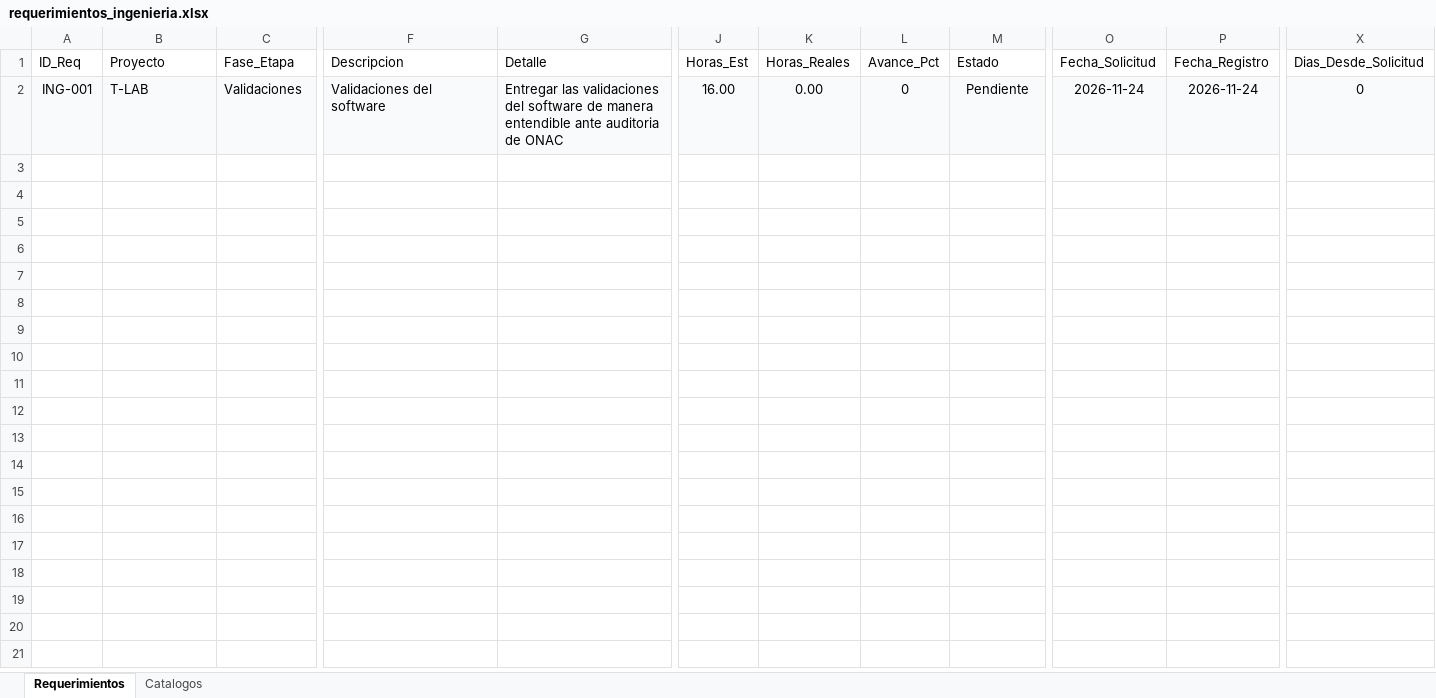
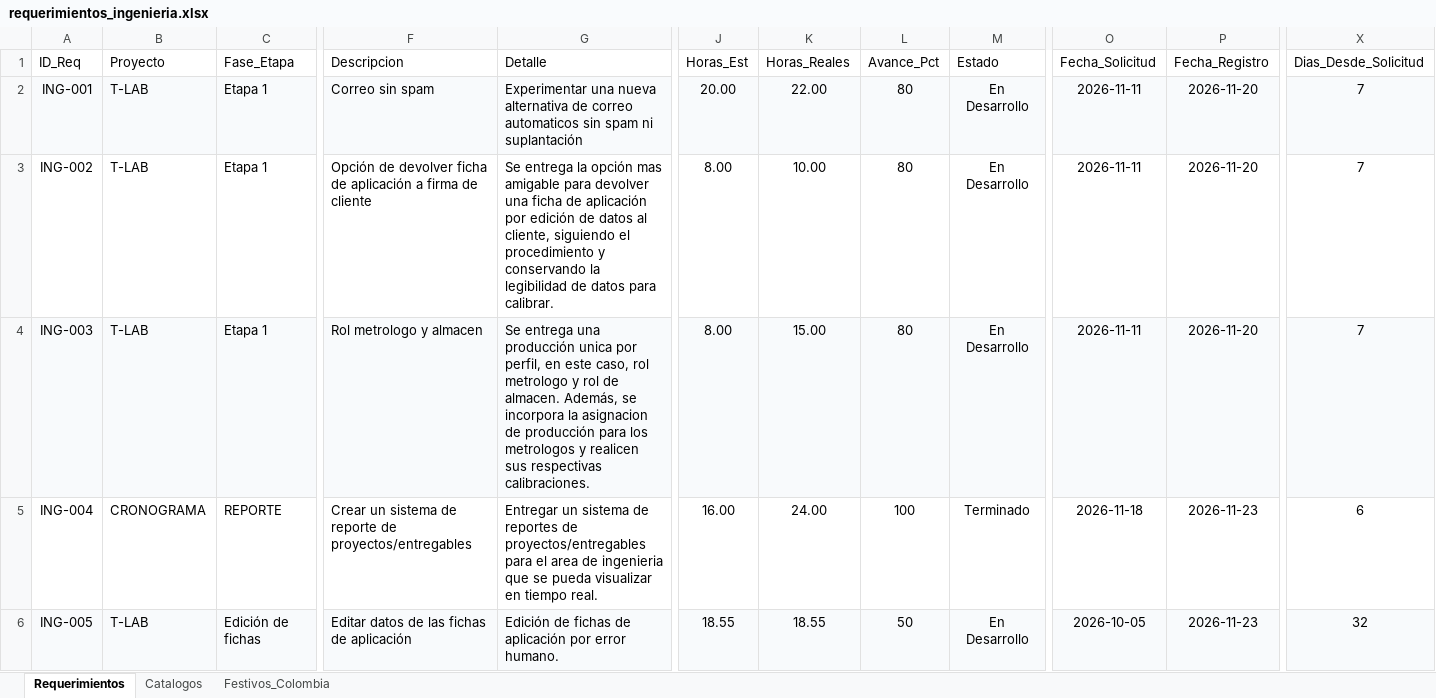
Before and after one commit to morenomolinasamantha-wq/control-avance-ingenieria, an Excel workbook: requerimientos_ingenieria.xlsx, sheet Requerimientos, drawn as a sheet; only a part is shown, gaps mark what is left out; values as stored, in another font and other column widths than the file's, no borders; addresses are those after the commit; rows hold the shown columns only; the diff names each change by its address in the sheet, - before the commit and + after, or states it on an @@ line.

Commit message:
[skip ci] Restaurar version completa de requerimientos_ingenieria.xlsx

```diff
--- a/requerimientos_ingenieria.xlsx (sheet Requerimientos)
+++ b/requerimientos_ingenieria.xlsx (sheet Requerimientos)
+sheet tab: Festivos_Colombia
+row 2: ING-001 | T-LAB | Etapa 1 | Correo sin spam | Experimentar una nueva alternativa de correo automaticos sin spam ni suplantación | 20.00 | 22.00 | 80 | En Desarrollo | 2026-11-11 | 2026-11-20 | 7
+row 3: ING-002 | T-LAB | Etapa 1 | Opción de devolver ficha de aplicación a firma de cliente | Se entrega la opción mas amigable para devolver una ficha de aplicación por edición de datos al cliente, siguiendo el procedimiento y conservando la legibilidad de datos para calibrar. | 8.00 | 10.00 | 80 | En Desarrollo | 2026-11-11 | 2026-11-20 | 7
-A4 (ID_Req): ING-001
+A4 (ID_Req): ING-003
-C4 (Fase_Etapa): Validaciones
+C4 (Fase_Etapa): Etapa 1
-F4 (Descripcion): Validaciones del software
+F4 (Descripcion): Rol metrologo y almacen
-G4 (Detalle): Entregar las validaciones del software de manera entendible ante auditoria de ONAC
+G4 (Detalle): Se entrega una producción unica por perfil, en este caso, rol metrologo y rol de almacen. Además, se incorpora la asignacion de producción para los metrologos y realicen sus respectivas calibraciones.
-J4 (Horas_Est): 16.00
+J4 (Horas_Est): 8.00
-K4 (Horas_Reales): 0.00
+K4 (Horas_Reales): 15.00
-L4 (Avance_Pct): 0
+L4 (Avance_Pct): 80
-M4 (Estado): Pendiente
+M4 (Estado): En Desarrollo
-O4 (Fecha_Solicitud): 2026-11-24
+O4 (Fecha_Solicitud): 2026-11-11
-P4 (Fecha_Registro): 2026-11-24
+P4 (Fecha_Registro): 2026-11-20
-X4 (Dias_Desde_Solicitud): 0
+X4 (Dias_Desde_Solicitud): 7
+row 5: ING-004 | CRONOGRAMA | REPORTE | Crear un sistema de reporte de proyectos/entregables | Entregar un sistema de reportes de proyectos/entregables para el area de ingenieria que se pueda visualizar en tiempo real. | 16.00 | 24.00 | 100 | Terminado | 2026-11-18 | 2026-11-23 | 6
+row 6: ING-005 | T-LAB | Edición de fichas | Editar datos de las fichas de aplicación | Edición de fichas de aplicación por error humano. | 18.55 | 18.55 | 50 | En Desarrollo | 2026-10-05 | 2026-11-23 | 32
```
